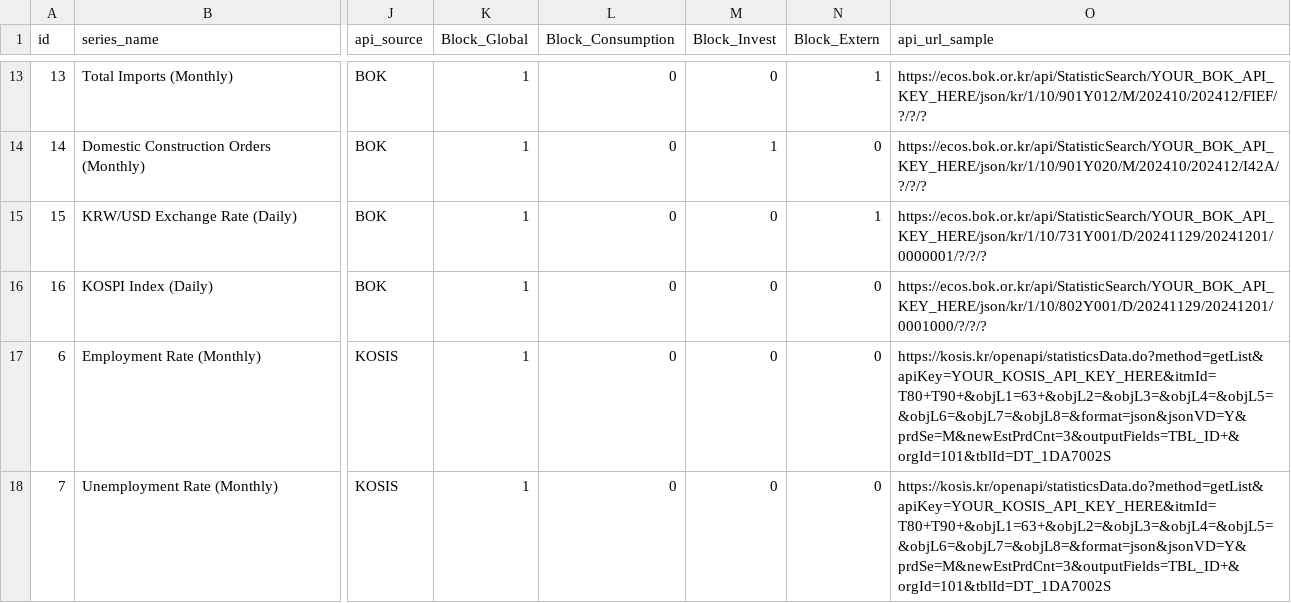
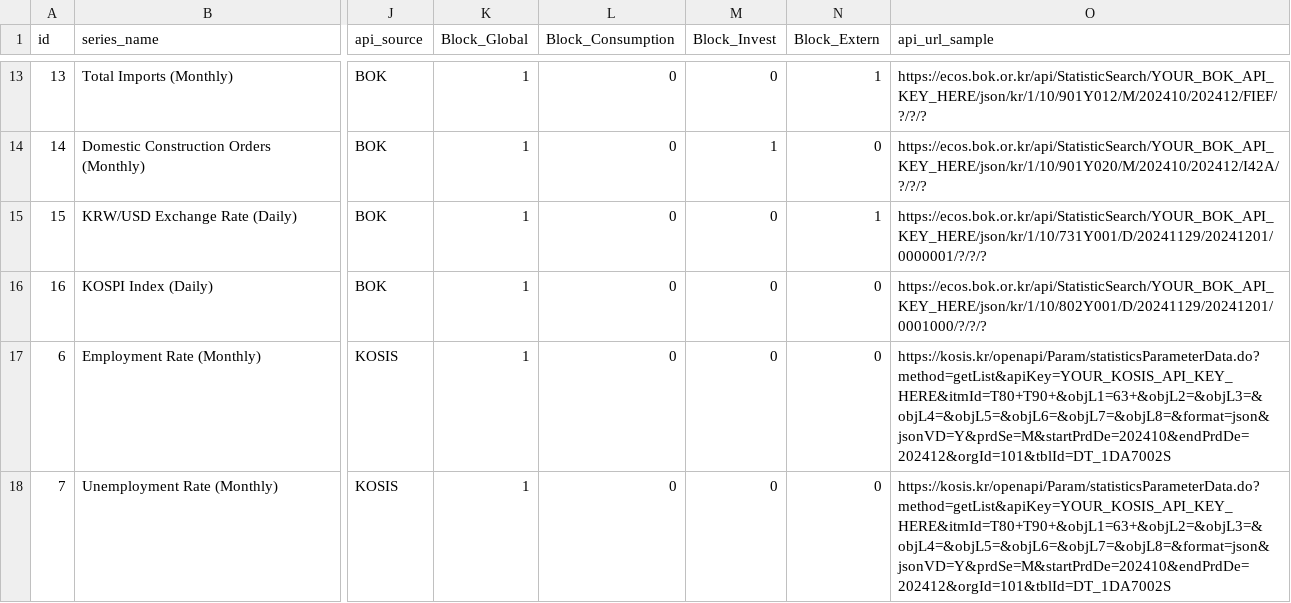
Before and after one commit to minkeymouse/nowcasting-kr, a CSV file: src/spec/api_check.csv, drawn as a sheet; only a part is shown, gaps mark what is left out; the diff names each change by its address in the sheet, - before the commit and + after, or states it on an @@ line.

Commit message:
fix: update KOSIS API URLs with correct endpoint and date parameters
Fixed KOSIS API URL format based on actual API testing:
- Changed endpoint from /statisticsData.do to /Param/statisticsParameterData.do
- Changed date parameter from newEstPrdCnt to startPrdDe/endPrdDe
- Confirmed itmId=T80+T90+ works with objL1=63+ to fetch both items
- Tested and verified: both T80 (Unemployment) and T90 (Employment) are returned

All API URLs have been tested and verified working:
- BOK APIs: ✅ Working
- KOSIS APIs: ✅ Working (both items returned in single request)

This matches the KOSISAPIClient implementation in the codebase.

```diff
--- a/src/spec/api_check.csv
+++ b/src/spec/api_check.csv
-O17:O18 (api_url_sample): https://kosis.kr/openapi/statisticsData.do?method=getList&apiKey=YOUR_KOSIS_API_KEY_HERE&itmId=T80+T90+&objL1=63+&objL2=&objL3=&objL4=&objL5=&objL6=&objL7=&objL8=&format=json&jsonVD=Y&prdSe=M&newEstPrdCnt=3&outputFields=TBL_ID+&orgId=101&tblId=DT_1DA7002S
+O17:O18 (api_url_sample): https://kosis.kr/openapi/Param/statisticsParameterData.do?method=getList&apiKey=YOUR_KOSIS_API_KEY_HERE&itmId=T80+T90+&objL1=63+&objL2=&objL3=&objL4=&objL5=&objL6=&objL7=&objL8=&format=json&jsonVD=Y&prdSe=M&startPrdDe=202410&endPrdDe=202412&orgId=101&tblId=DT_1DA7002S
```
